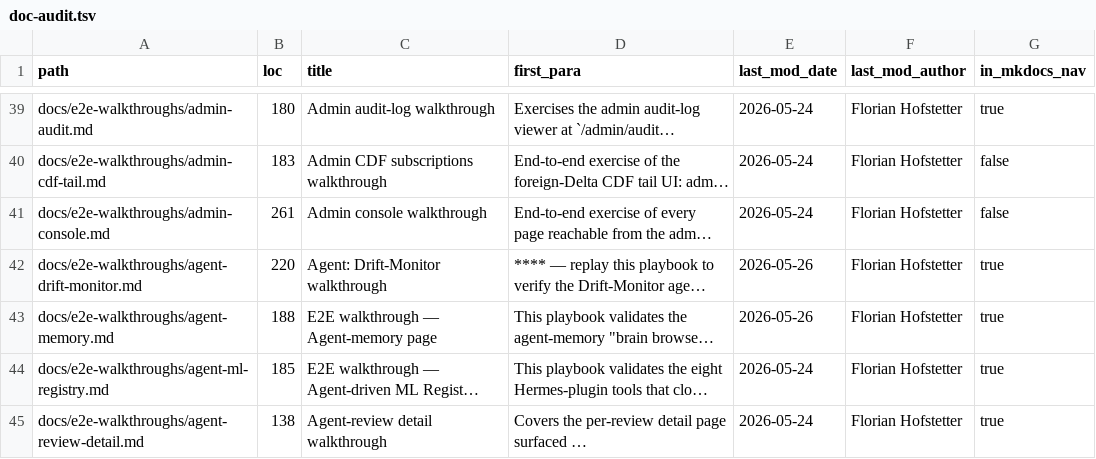
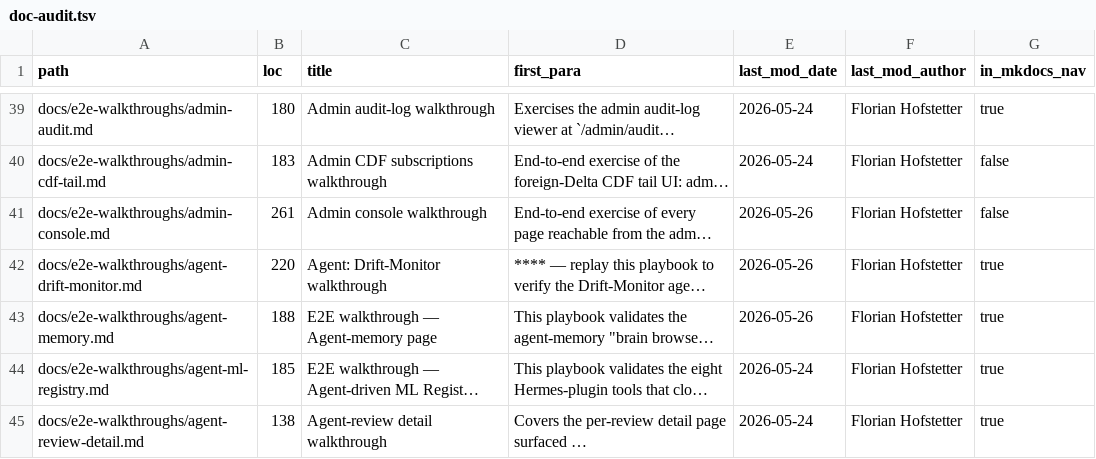
Before and after one commit to FloHofstetter/PointlesSQL, a TSV file: docs/internal/doc-audit.tsv, drawn as a sheet; only a part is shown, gaps mark what is left out; long unchanged cells end in …; the diff covers the shown part only; the diff names each change by its address in the sheet, - before the commit and + after, or states it on an @@ line.

```diff
--- a/docs/internal/doc-audit.tsv
+++ b/docs/internal/doc-audit.tsv
-E41 (last_mod_date): 2026-05-24
+E41 (last_mod_date): 2026-05-26
```
Also changed, not shown: 21 edited cells elsewhere in this file, 2 other files.
